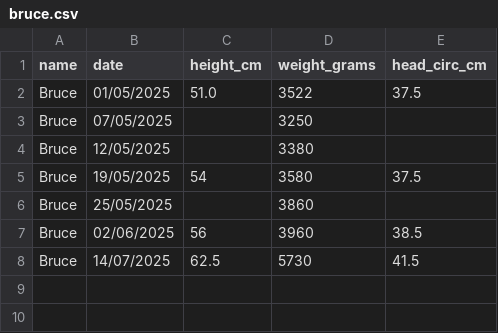
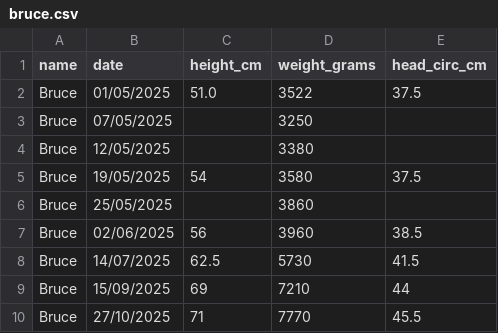
Before and after one commit to peteD900/ruby_vs_bruce, a CSV file: data/bruce.csv, drawn as a sheet.

```diff
--- a/data/bruce.csv
+++ b/data/bruce.csv
@@ -8 +8,3 @@ Bruce,02/06/2025,56,3960,38.5
 Bruce,14/07/2025,62.5,5730,41.5
+Bruce,15/09/2025,69,7210,44
+Bruce,27/10/2025,71,7770,45.5
```
Also changed, not shown: 2 other files.
